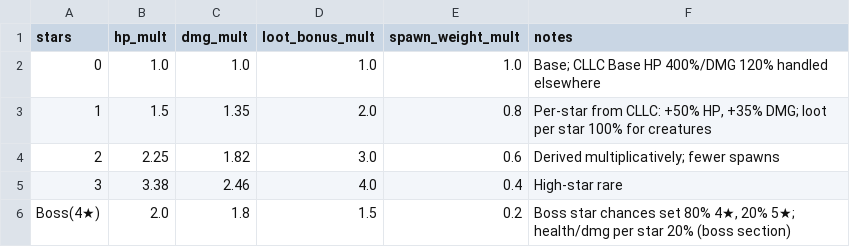
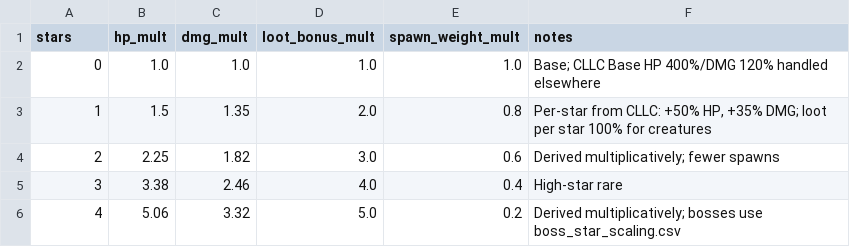
Before and after one commit to Dogebooch/ValheimMods, a CSV file: star_scaling.csv, drawn as a sheet.

Commit message:
Separate boss star scaling and normalize stars

```diff
--- a/star_scaling.csv
+++ b/star_scaling.csv
@@ -5,2 +5,2 @@ stars,hp_mult,dmg_mult,loot_bonus_mult,spawn_weight_mult,notes
 3,3.38,2.46,4.0,0.4,"High-star rare"
-Boss(4★),2.0,1.8,1.5,0.2,"Boss star chances set 80% 4★, 20% 5★; health/dmg per star 20% (boss section)"
+4,5.06,3.32,5.0,0.2,"Derived multiplicatively; bosses use boss_star_scaling.csv"
```
Also changed, not shown: 1 other file.
